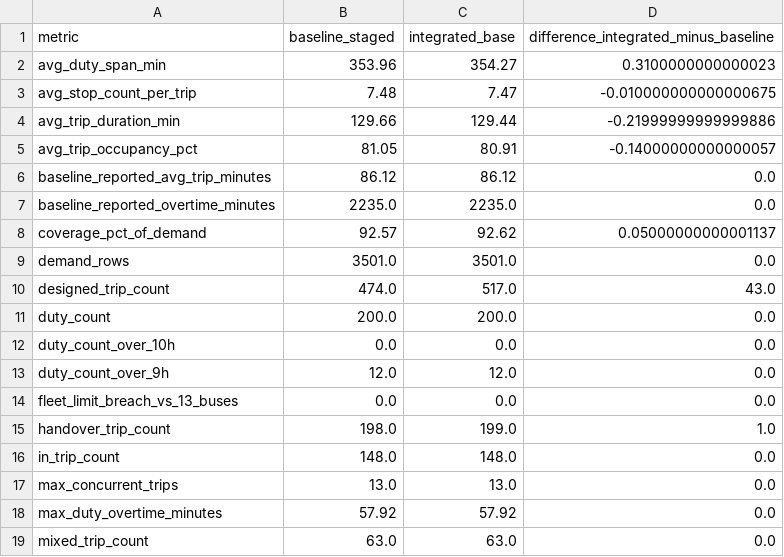
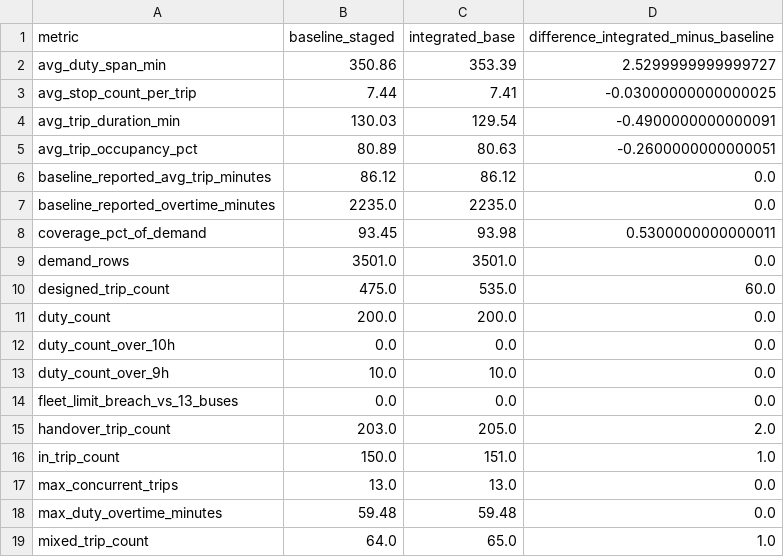
Before and after one commit to Ghostdog007/Kuwait-Project-, a CSV file: prototype/output/kpi_comparison.csv, drawn as a sheet; only a part is shown; the diff covers the shown part only.

```diff
--- a/prototype/output/kpi_comparison.csv
+++ b/prototype/output/kpi_comparison.csv
@@ -1,19 +1,19 @@
 metric,baseline_staged,integrated_base,difference_integrated_minus_baseline
-avg_duty_span_min,353.96,354.27,0.3100000000000023
-avg_stop_count_per_trip,7.48,7.47,-0.010000000000000675
-avg_trip_duration_min,129.66,129.44,-0.21999999999999886
-avg_trip_occupancy_pct,81.05,80.91,-0.14000000000000057
+avg_duty_span_min,350.86,353.39,2.5299999999999727
+avg_stop_count_per_trip,7.44,7.41,-0.03000000000000025
+avg_trip_duration_min,130.03,129.54,-0.4900000000000091
+avg_trip_occupancy_pct,80.89,80.63,-0.2600000000000051
 baseline_reported_avg_trip_minutes,86.12,86.12,0.0
 baseline_reported_overtime_minutes,2235.0,2235.0,0.0
-coverage_pct_of_demand,92.57,92.62,0.05000000000001137
+coverage_pct_of_demand,93.45,93.98,0.5300000000000011
 demand_rows,3501.0,3501.0,0.0
-designed_trip_count,474.0,517.0,43.0
+designed_trip_count,475.0,535.0,60.0
 duty_count,200.0,200.0,0.0
 duty_count_over_10h,0.0,0.0,0.0
-duty_count_over_9h,12.0,12.0,0.0
+duty_count_over_9h,10.0,10.0,0.0
 fleet_limit_breach_vs_13_buses,0.0,0.0,0.0
-handover_trip_count,198.0,199.0,1.0
-in_trip_count,148.0,148.0,0.0
+handover_trip_count,203.0,205.0,2.0
+in_trip_count,150.0,151.0,1.0
 max_concurrent_trips,13.0,13.0,0.0
-max_duty_overtime_minutes,57.92,57.92,0.0
-mixed_trip_count,63.0,63.0,0.0
+max_duty_overtime_minutes,59.48,59.48,0.0
+mixed_trip_count,64.0,65.0,1.0
```
Also changed, not shown: 25 edited cells elsewhere in this file, prototype/output/baseline_staged_kpi_summary.csv, prototype/output/bottleneck_repair_demand.csv, 15 other files.
